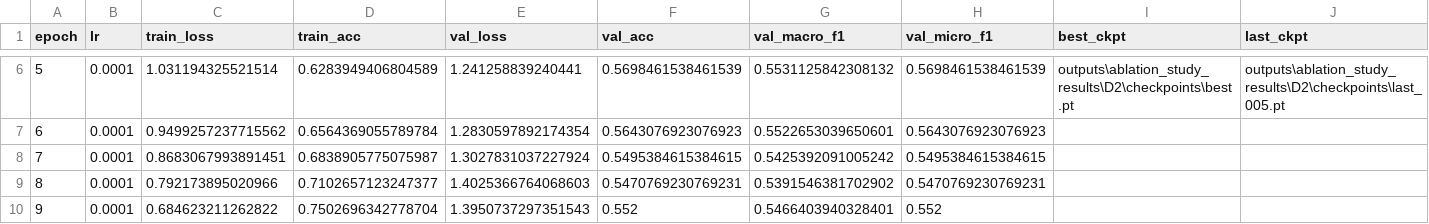
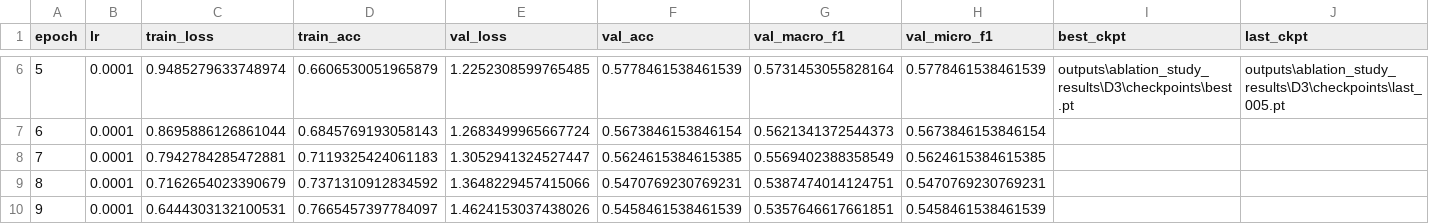
Before and after one commit to dzhou20/IPEO-SwissIMAGE-MMLearning, a CSV file: ablation_study_results/D2/metrics.csv, drawn as a sheet; only a part is shown, gaps mark what is left out; the diff covers the shown part only.

```diff
--- a/ablation_study_results/D2/metrics.csv
+++ b/ablation_study_results/D2/metrics.csv
@@ -6,5 +6,5 @@ epoch,lr,train_loss,train_acc,val_loss,val_acc,val_macro_f1,val_micro_f1,best_ck
-5,0.0001,1.031194325521514,0.6283949406804589,1.241258839240441,0.5698461538461539,0.5531125842308132,0.5698461538461539,outputs\ablation_study_results\D2\checkpoints\best.pt,outputs\ablation_study_results\D2\checkpoints\last_005.pt
-6,0.0001,0.9499257237715562,0.6564369055789784,1.2830597892174354,0.5643076923076923,0.5522653039650601,0.5643076923076923,,
-7,0.0001,0.8683067993891451,0.6838905775075987,1.3027831037227924,0.5495384615384615,0.5425392091005242,0.5495384615384615,,
-8,0.0001,0.792173895020966,0.7102657123247377,1.4025366764068603,0.5470769230769231,0.5391546381702902,0.5470769230769231,,
-9,0.0001,0.684623211262822,0.7502696342778704,1.3950737297351543,0.552,0.5466403940328401,0.552,,
+5,0.0001,0.9485279633748974,0.6606530051965879,1.2252308599765485,0.5778461538461539,0.5731453055828164,0.5778461538461539,outputs\ablation_study_results\D3\checkpoints\best.pt,outputs\ablation_study_results\D3\checkpoints\last_005.pt
+6,0.0001,0.8695886126861044,0.6845769193058143,1.2683499965667724,0.5673846153846154,0.5621341372544373,0.5673846153846154,,
+7,0.0001,0.7942784285472881,0.7119325424061183,1.3052941324527447,0.5624615384615385,0.5569402388358549,0.5624615384615385,,
+8,0.0001,0.7162654023390679,0.7371310912834592,1.3648229457415066,0.5470769230769231,0.5387474014124751,0.5470769230769231,,
+9,0.0001,0.6444303132100531,0.7665457397784097,1.4624153037438026,0.5458461538461539,0.5357646617661851,0.5458461538461539,,
```
Also changed, not shown: 163 edited cells elsewhere in this file, ablation_study_results/D1/confusion_matrix.csv, ablation_study_results/D1/metrics.csv, 32 other files.
